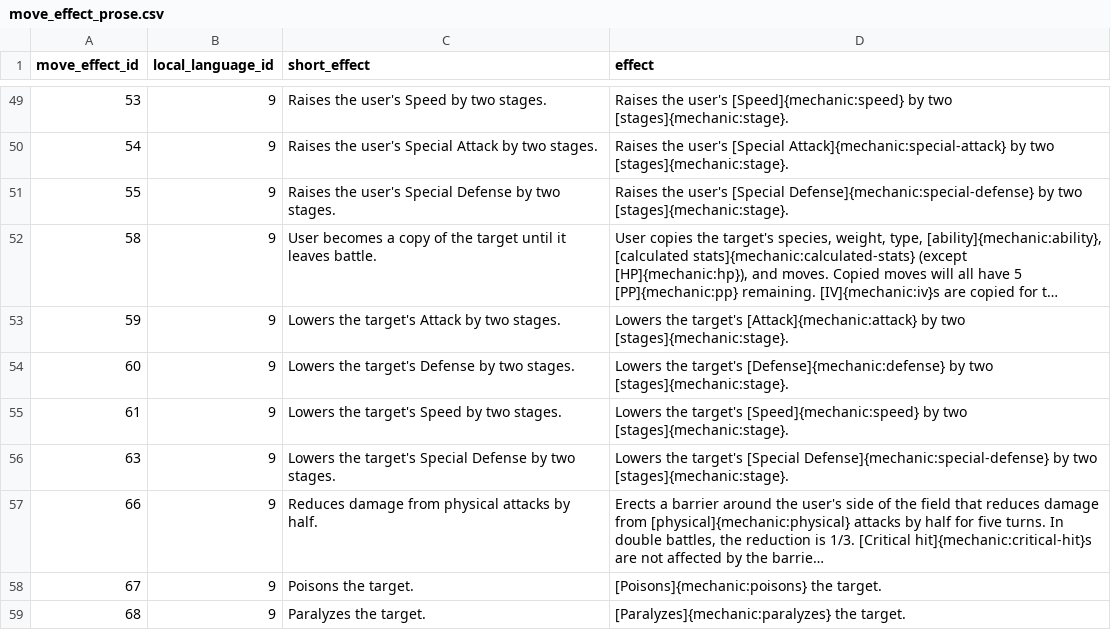
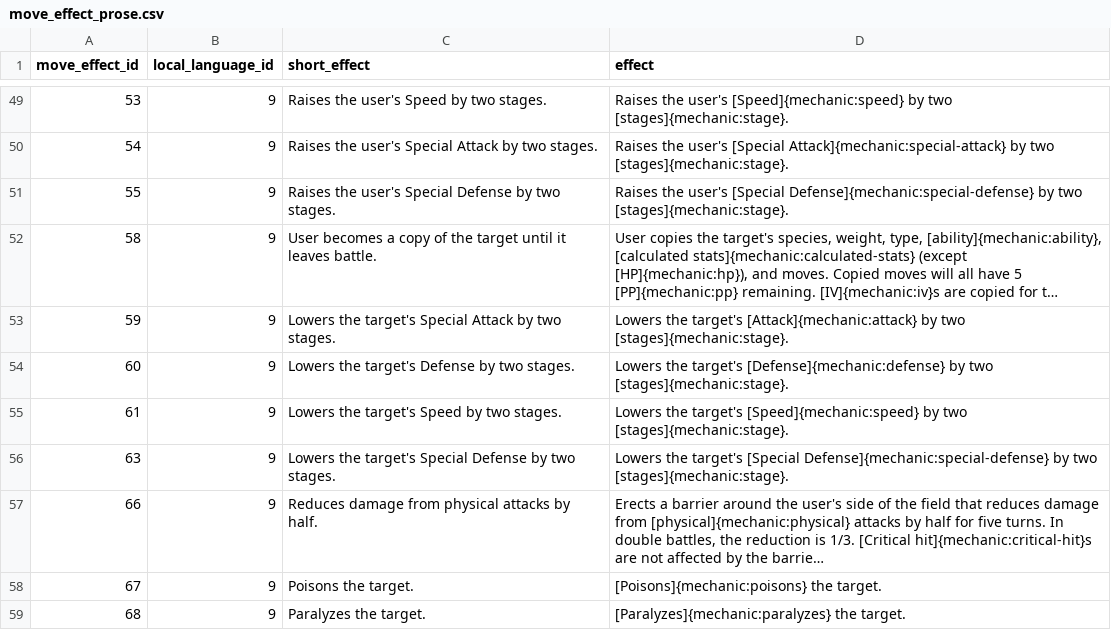
Before and after one commit to veekun/pokedex, a CSV file: pokedex/data/csv/move_effect_prose.csv, drawn as a sheet; only a part is shown, gaps mark what is left out; long unchanged cells end in …; the diff names each change by its address in the sheet, - before the commit and + after, or states it on an @@ line.

Commit message:
Update Eerie Impulse
Wrong stat change

```diff
--- a/pokedex/data/csv/move_effect_prose.csv
+++ b/pokedex/data/csv/move_effect_prose.csv
-C53 (short_effect): Lowers the target's Attack by two stages.
+C53 (short_effect): Lowers the target's Special Attack by two stages.
```
